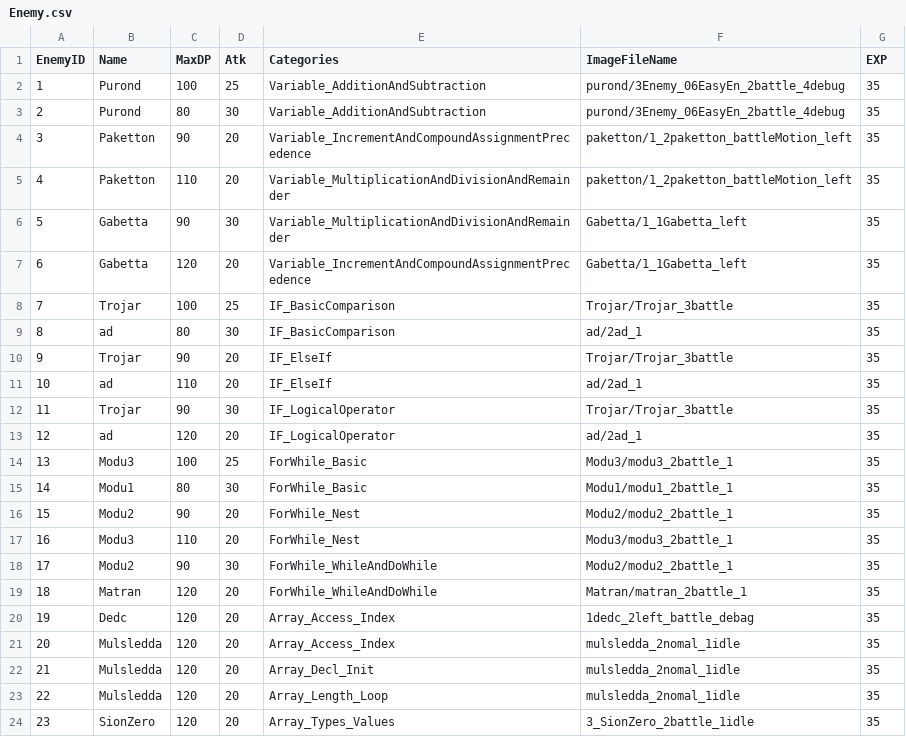
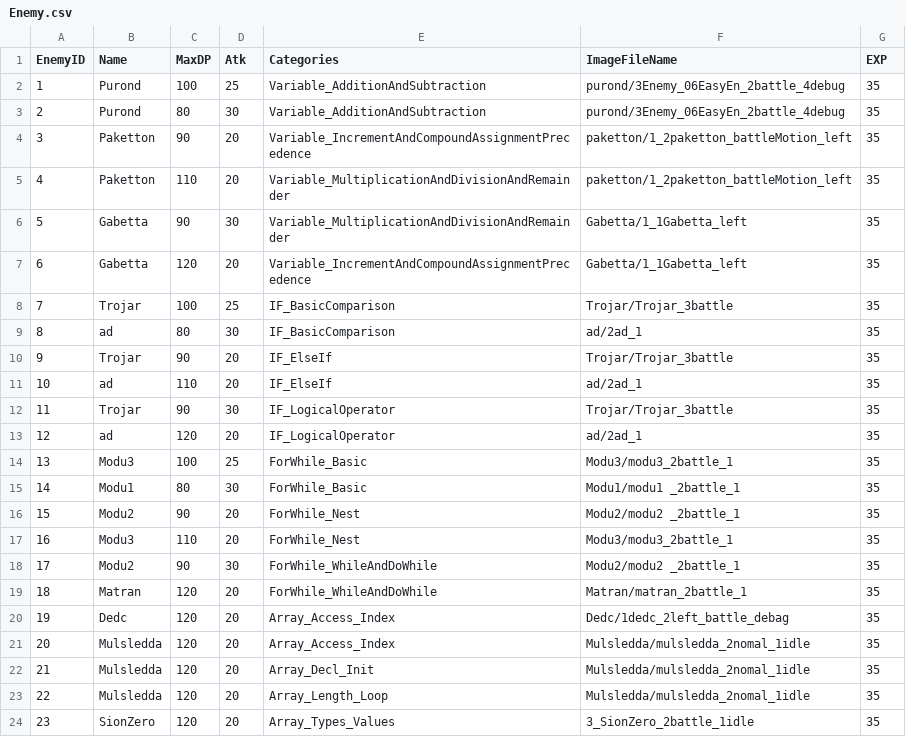
Before and after one commit to Honda310/Code-Quest, a CSV file: Assets/Resources/Data/Enemy.csv, drawn as a sheet; the diff names each change by its address in the sheet, - before the commit and + after, or states it on an @@ line.

```diff
--- a/Assets/Resources/Data/Enemy.csv
+++ b/Assets/Resources/Data/Enemy.csv
-F15 (ImageFileName): Modu1/modu1_2battle_1
+F15 (ImageFileName): Modu1/modu1 _2battle_1
-F16 (ImageFileName): Modu2/modu2_2battle_1
+F16 (ImageFileName): Modu2/modu2 _2battle_1
-F18 (ImageFileName): Modu2/modu2_2battle_1
+F18 (ImageFileName): Modu2/modu2 _2battle_1
-F20 (ImageFileName): 1dedc_2left_battle_debag
+F20 (ImageFileName): Dedc/1dedc_2left_battle_debag
-F21:F23 (ImageFileName): mulsledda_2nomal_1idle
+F21:F23 (ImageFileName): Mulsledda/mulsledda_2nomal_1idle
```
Also changed, not shown: Assets/Resources/Data/SelectQuestion/Array_Types_Values.csv, Assets/Resources/Data/SelectQuestion/IF_BasicComparison.csv, 38 other files.
